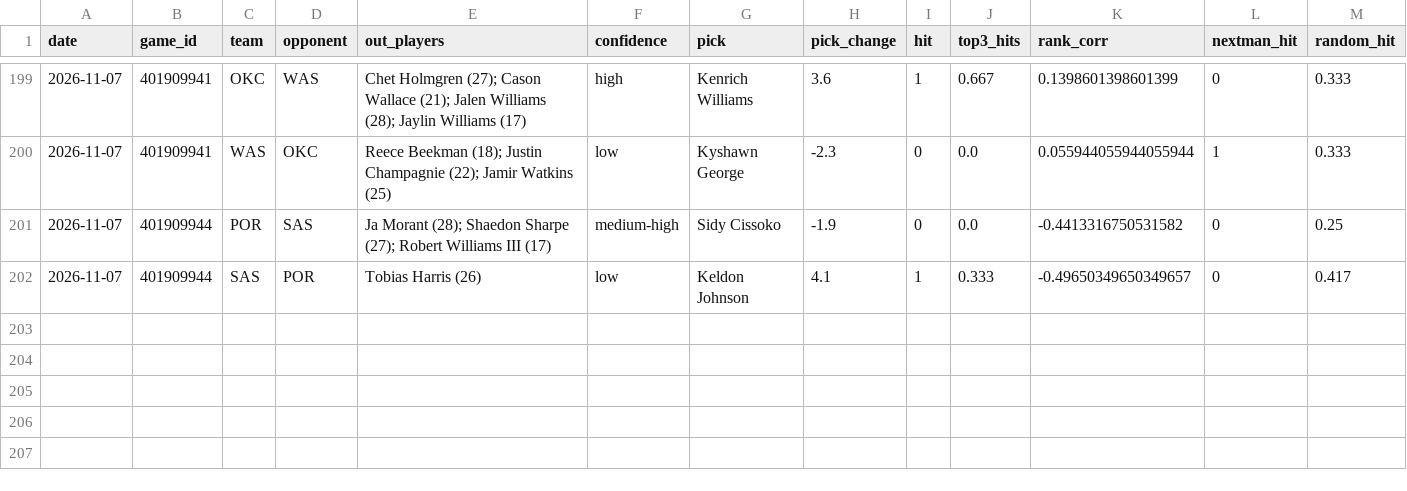
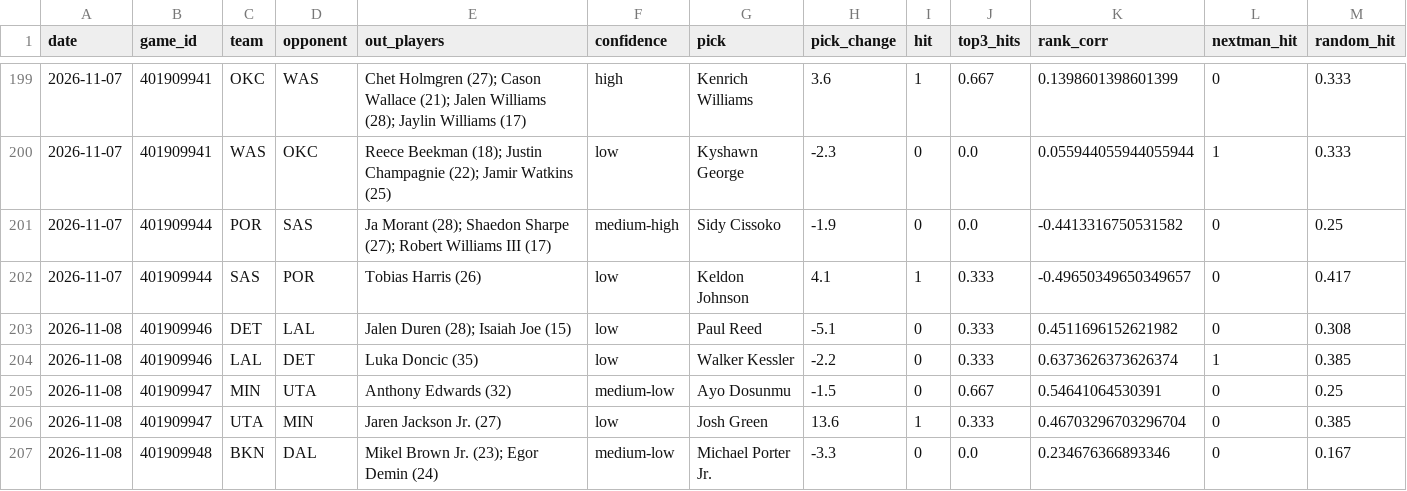
Before and after one commit to lukemaass-hub/nba-board, a CSV file: backtest/live/scorecard.csv, drawn as a sheet; only a part is shown, gaps mark what is left out; the diff names each change by its address in the sheet, - before the commit and + after, or states it on an @@ line.

```diff
--- a/backtest/live/scorecard.csv
+++ b/backtest/live/scorecard.csv
+row 203: 2026-11-08 | 401909946 | DET | LAL | Jalen Duren (28); Isaiah Joe (15) | low | Paul Reed | -5.1 | 0 | 0.333 | 0.4511696152621982 | 0 | 0.308
+row 204: 2026-11-08 | 401909946 | LAL | DET | Luka Doncic (35) | low | Walker Kessler | -2.2 | 0 | 0.333 | 0.6373626373626374 | 1 | 0.385
+row 205: 2026-11-08 | 401909947 | MIN | UTA | Anthony Edwards (32) | medium-low | Ayo Dosunmu | -1.5 | 0 | 0.667 | 0.54641064530391 | 0 | 0.25
+row 206: 2026-11-08 | 401909947 | UTA | MIN | Jaren Jackson Jr. (27) | low | Josh Green | 13.6 | 1 | 0.333 | 0.46703296703296704 | 0 | 0.385
+row 207: 2026-11-08 | 401909948 | BKN | DAL | Mikel Brown Jr. (23); Egor Demin (24) | medium-low | Michael Porter Jr. | -3.3 | 0 | 0.0 | 0.234676366893346 | 0 | 0.167
```
Also changed, not shown: backtest/data/games_2026-27.csv, backtest/live/scored_candidates.csv, 2 other files.
